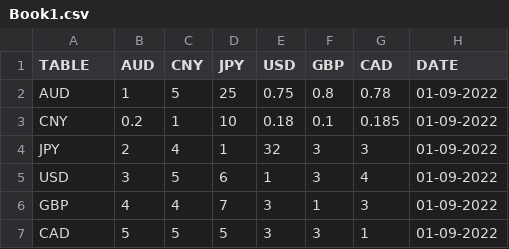
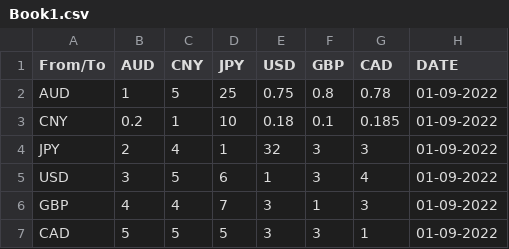
Before and after one commit to Jaxie-li/P4-Currency-Application-Agile-dev, a CSV file: Book1.csv, drawn as a sheet.

```diff
--- a/Book1.csv
+++ b/Book1.csv
@@ -1,2 +1,2 @@
-TABLE,AUD,CNY,JPY,USD,GBP,CAD,DATE
+From/To,AUD,CNY,JPY,USD,GBP,CAD,DATE
 AUD,1,5,25,0.75,0.8,0.78,01-09-2022
```
Also changed, not shown: 5 other files.
